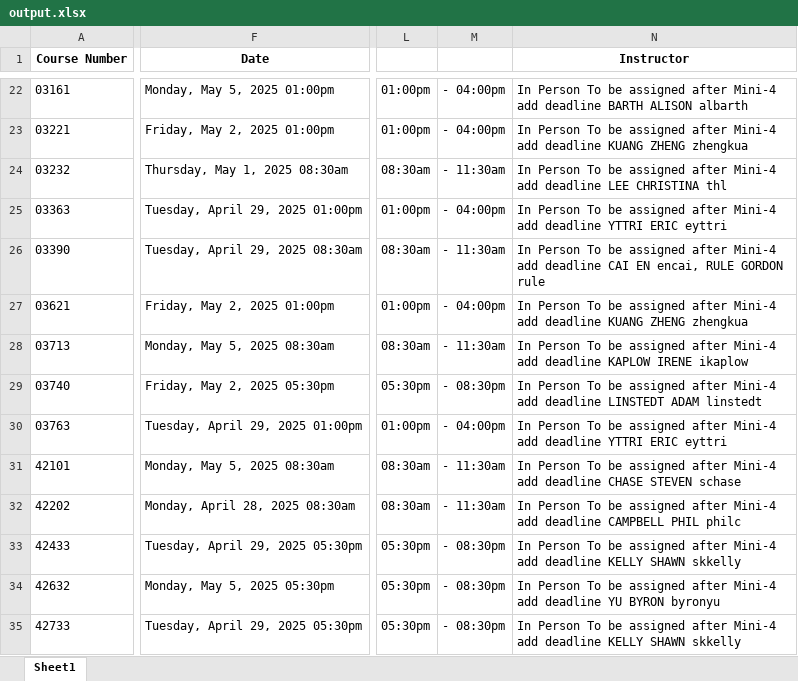
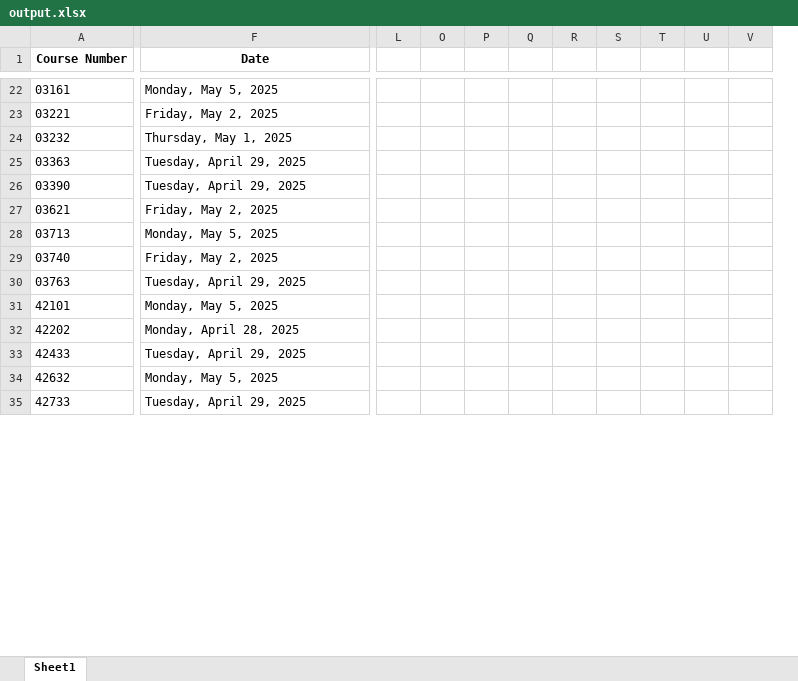
Before and after one commit to angie-chang0/cmufinalsplanner, an Excel workbook: data/output.xlsx, sheet Sheet1, drawn as a sheet; only a part is shown, gaps mark what is left out; values as stored, in another font and other column widths than the file's, no borders; removed rows and columns are numbered as before the commit, all else as after; the diff covers the shown part only; the diff names each change by its address in the sheet, - before the commit and + after, or states it on an @@ line.

```diff
--- a/data/output.xlsx (sheet Sheet1)
+++ b/data/output.xlsx (sheet Sheet1)
-column L, rows 22-35: 01:00pm | 01:00pm | 08:30am | 01:00pm | 08:30am | 01:00pm | 08:30am | 05:30pm | 01:00pm | 08:30am | 08:30am | 05:30pm | 05:30pm | 05:30pm
@@ column M hidden, rows 22-35: - 04:00pm | - 04:00pm | - 11:30am | - 04:00pm | - 11:30am | - 04:00pm | - 11:30am | - 08:30pm | - 04:00pm | - 11:30am | - 11:30am | - 08:30pm | - 08:30pm | - 08:30pm @@
@@ column N (Instructor) hidden, rows 22-35: In Person To be assigned after Mini-4 add deadline BARTH ALISON albarth | In Person To be assigned after Mini-4 add deadline KUANG ZHENG zhengkua | In Person To be assigned after Mini-4 add deadline LEE CHRISTINA thl | In Person To be assigned after Mini-4 add deadline YTTRI ERIC eyttri | In Person To be assigned after Mini-4 add deadline CAI EN encai, RULE GORDON rule | In Person To be assigned after Mini-4 add deadline KUANG ZHENG zhengkua | In Person To be assigned after Mini-4 add deadline KAPLOW IRENE ikaplow | In Person To be assigned after Mini-4 add deadline LINSTEDT ADAM linstedt | In Person To be assigned after Mini-4 add deadline YTTRI ERIC eyttri | In Person To be assigned after Mini-4 add deadline CHASE STEVEN schase | In Person To be assigned after Mini-4 add deadline CAMPBELL PHIL philc | In Person To be assigned after Mini-4 add deadline KELLY SHAWN skkelly | In Person To be assigned after Mini-4 add deadline YU BYRON byronyu | In Person To be assigned after Mini-4 add deadline KELLY SHAWN skkelly @@
+column L, empty
+column O, empty
+column P, empty
+column Q, empty
+column R, empty
+column S, empty
+column T, empty
+column U, empty
+column V, empty
-F22 (Date): Monday, May 5, 2025 01:00pm
+F22 (Date): Monday, May 5, 2025
-F23 (Date): Friday, May 2, 2025 01:00pm
+F23 (Date): Friday, May 2, 2025
-F24 (Date): Thursday, May 1, 2025 08:30am
+F24 (Date): Thursday, May 1, 2025
-F25 (Date): Tuesday, April 29, 2025 01:00pm
+F25 (Date): Tuesday, April 29, 2025
-F26 (Date): Tuesday, April 29, 2025 08:30am
+F26 (Date): Tuesday, April 29, 2025
-F27 (Date): Friday, May 2, 2025 01:00pm
+F27 (Date): Friday, May 2, 2025
-F28 (Date): Monday, May 5, 2025 08:30am
+F28 (Date): Monday, May 5, 2025
-F29 (Date): Friday, May 2, 2025 05:30pm
+F29 (Date): Friday, May 2, 2025
-F30 (Date): Tuesday, April 29, 2025 01:00pm
+F30 (Date): Tuesday, April 29, 2025
-F31 (Date): Monday, May 5, 2025 08:30am
+F31 (Date): Monday, May 5, 2025
-F32 (Date): Monday, April 28, 2025 08:30am
+F32 (Date): Monday, April 28, 2025
-F33 (Date): Tuesday, April 29, 2025 05:30pm
+F33 (Date): Tuesday, April 29, 2025
-F34 (Date): Monday, May 5, 2025 05:30pm
+F34 (Date): Monday, May 5, 2025
-F35 (Date): Tuesday, April 29, 2025 05:30pm
+F35 (Date): Tuesday, April 29, 2025
```
Also changed, not shown: 1 added column and 495 edited cells elsewhere in this sheet.
